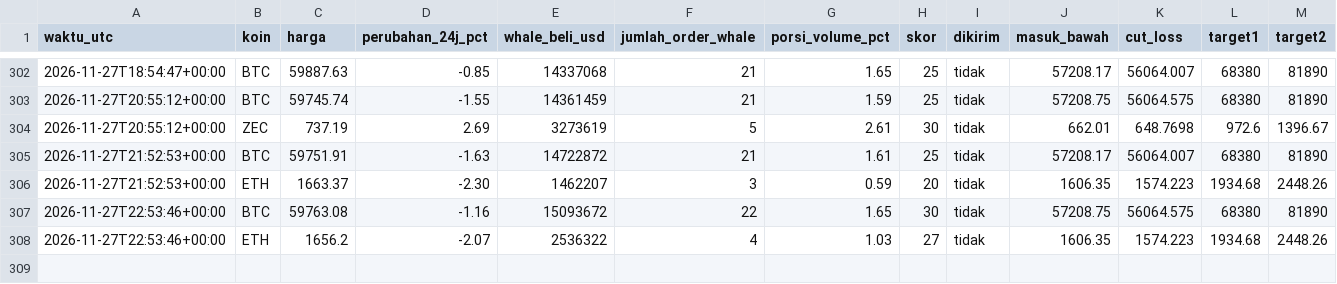
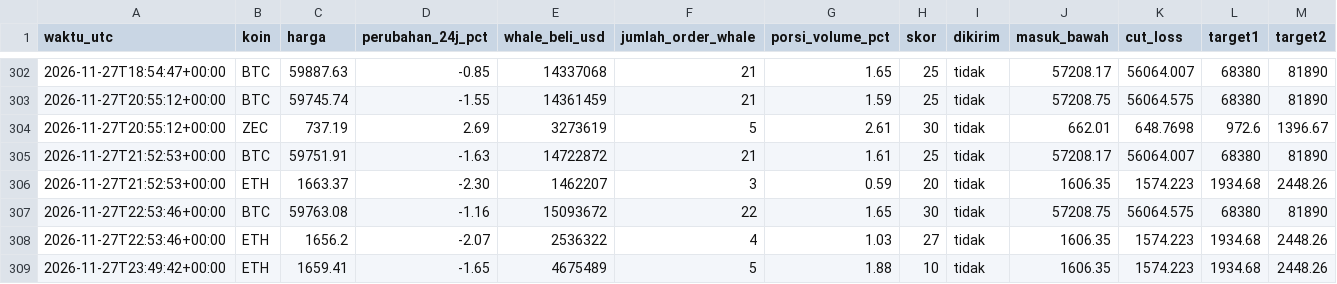
Before and after one commit to Ilhamikir/whale-tracker-v2, a CSV file: sinyal_log.csv, drawn as a sheet; only a part is shown, gaps mark what is left out; rows hold the shown columns only; the diff names each change by its address in the sheet, - before the commit and + after, or states it on an @@ line.

Commit message:
Pembaruan whale tracker

```diff
--- a/sinyal_log.csv
+++ b/sinyal_log.csv
+row 309: 2026-11-27T23:49:42+00:00 | ETH | 1659.41 | -1.65 | 4675489 | 5 | 1.88 | 10 | tidak | 1606.35 | 1574.223 | 1934.68 | 2448.26
```
Also changed, not shown: 1 other file.
